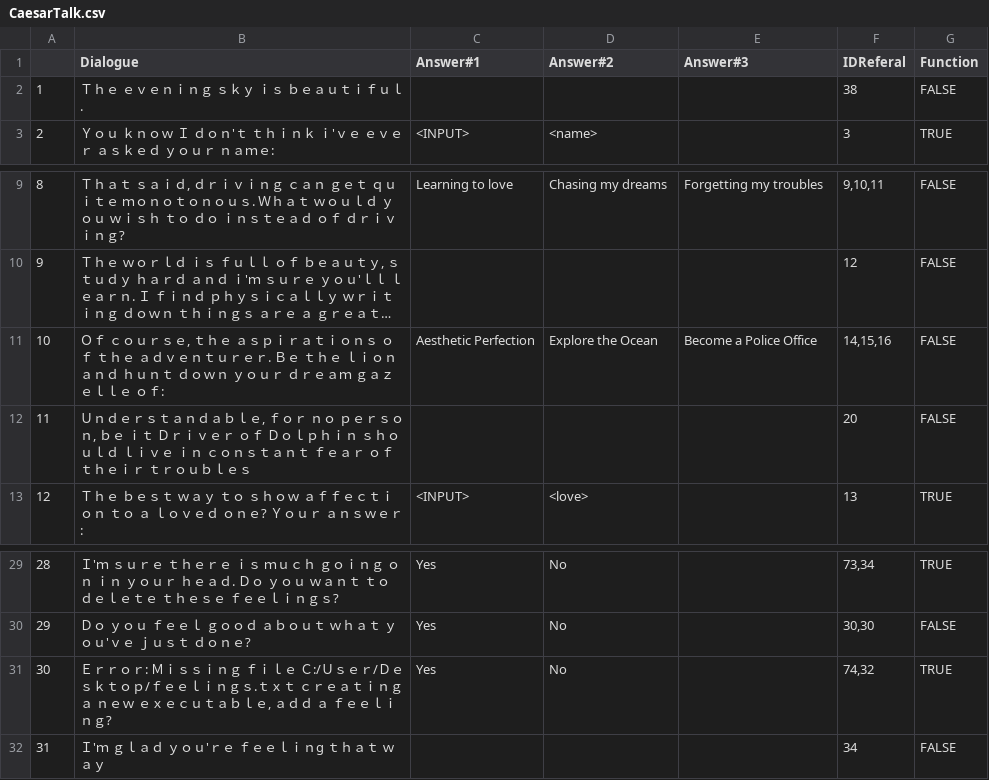
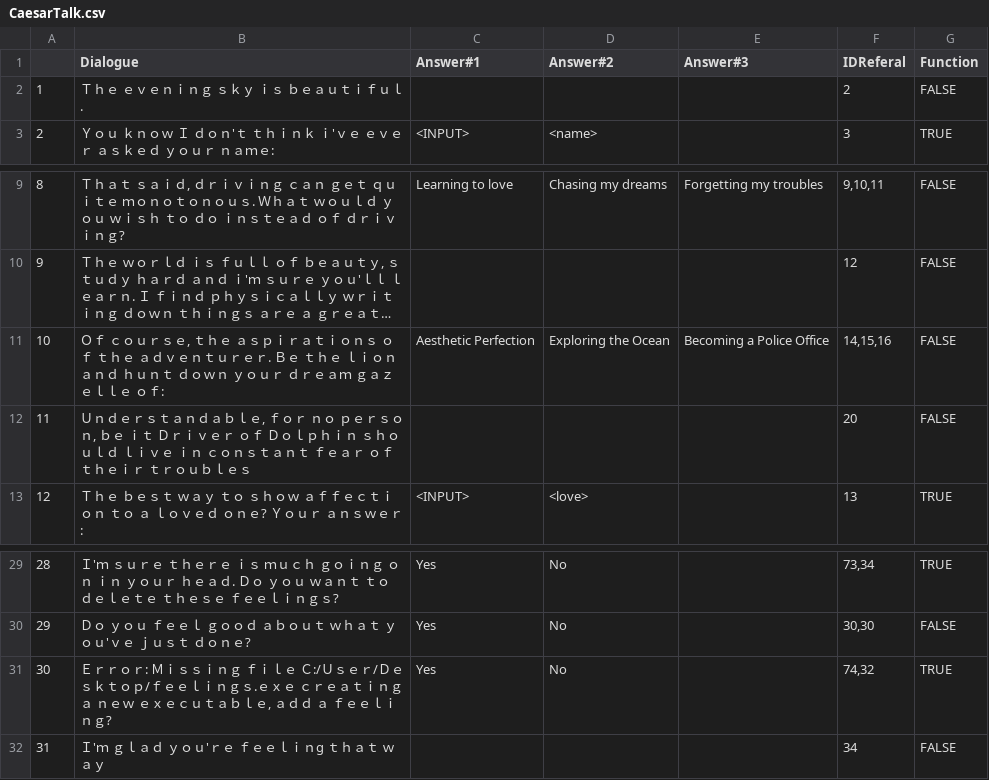
Before and after one commit to GazRobinson/GlobalGrahamJam, a CSV file: GGJ2017/Assets/Resources/CaesarTalk.csv, drawn as a sheet; only a part is shown, gaps mark what is left out; long unchanged cells end in …; the diff names each change by its address in the sheet, - before the commit and + after, or states it on an @@ line.

Commit message:
Committing some changes to dialogue

```diff
--- a/GGJ2017/Assets/Resources/CaesarTalk.csv
+++ b/GGJ2017/Assets/Resources/CaesarTalk.csv
-F2 (IDReferal): 38
+F2 (IDReferal): 2
-D11 (Answer#2): Explore the Ocean
+D11 (Answer#2): Exploring the Ocean
-E11 (Answer#3): Become a Police Office
+E11 (Answer#3): Becoming a Police Office
-B31 (Dialogue): …ｎｇｓ.ｔｘｔ ｃｒｅ…
+B31 (Dialogue): …ｎｇｓ.ｅｘｅ ｃｒｅ…
```
